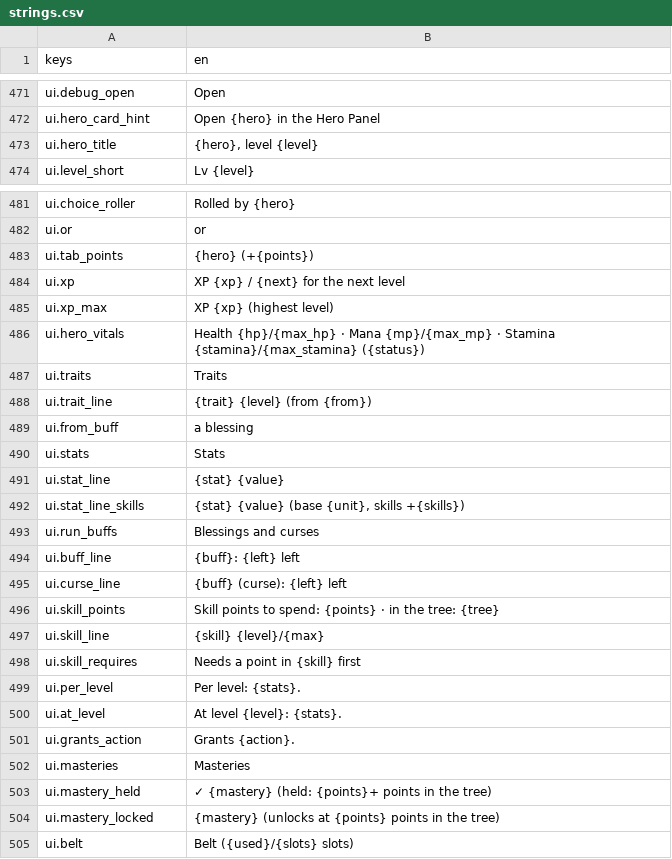
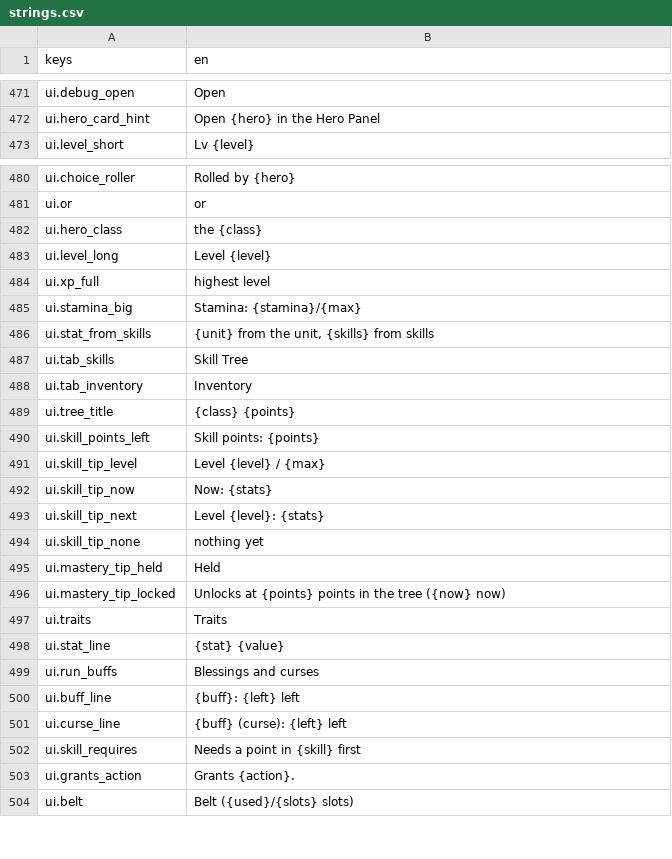
Before and after one commit to Frivolimous/eternal-dungeon, a CSV file: data/strings.csv, drawn as a sheet; only a part is shown, gaps mark what is left out.

```diff
--- a/data/strings.csv
+++ b/data/strings.csv
@@ -472,3 +472,2 @@ ui.debug_open,"Open"
 ui.hero_card_hint,"Open {hero} in the Hero Panel"
-ui.hero_title,"{hero}, level {level}"
 ui.level_short,"Lv {level}"
@@ -482,12 +481,19 @@ ui.choice_roller,"Rolled by {hero}"
 ui.or," or "
-ui.tab_points,"{hero} (+{points})"
-ui.xp,"XP {xp} / {next} for the next level"
-ui.xp_max,"XP {xp} (highest level)"
-ui.hero_vitals,"Health {hp}/{max_hp} · Mana {mp}/{max_mp} · Stamina {stamina}/{max_stamina} ({status})"
+ui.hero_class,"the {class}"
+ui.level_long,"Level {level}"
+ui.xp_full,"highest level"
+ui.stamina_big,"Stamina: {stamina}/{max}"
+ui.stat_from_skills,"{unit} from the unit, {skills} from skills"
+ui.tab_skills,"Skill Tree"
+ui.tab_inventory,"Inventory"
+ui.tree_title,"{class} {points}"
+ui.skill_points_left,"Skill points: {points}"
+ui.skill_tip_level,"Level {level} / {max}"
+ui.skill_tip_now,"Now: {stats}"
+ui.skill_tip_next,"Level {level}: {stats}"
+ui.skill_tip_none,"nothing yet"
+ui.mastery_tip_held,"Held"
+ui.mastery_tip_locked,"Unlocks at {points} points in the tree ({now} now)"
 ui.traits,"Traits"
-ui.trait_line,"{trait} {level} (from {from})"
-ui.from_buff,"a blessing"
-ui.stats,"Stats"
 ui.stat_line,"{stat} {value}"
-ui.stat_line_skills,"{stat} {value} (base {unit}, skills +{skills})"
 ui.run_buffs,"Blessings and curses"
@@ -495,11 +501,4 @@ ui.buff_line,"{buff}: {left} left"
 ui.curse_line,"{buff} (curse): {left} left"
-ui.skill_points,"Skill points to spend: {points} · in the tree: {tree}"
-ui.skill_line,"{skill}  {level}/{max}"
 ui.skill_requires,"Needs a point in {skill} first"
-ui.per_level,"Per level: {stats}."
-ui.at_level,"At level {level}: {stats}."
 ui.grants_action,"Grants {action}."
-ui.masteries,"Masteries"
-ui.mastery_held,"✓ {mastery} (held: {points}+ points in the tree)"
-ui.mastery_locked,"{mastery} (unlocks at {points} points in the tree)"
 ui.belt,"Belt ({used}/{slots} slots)"
```
Also changed, not shown: 13 other files.
